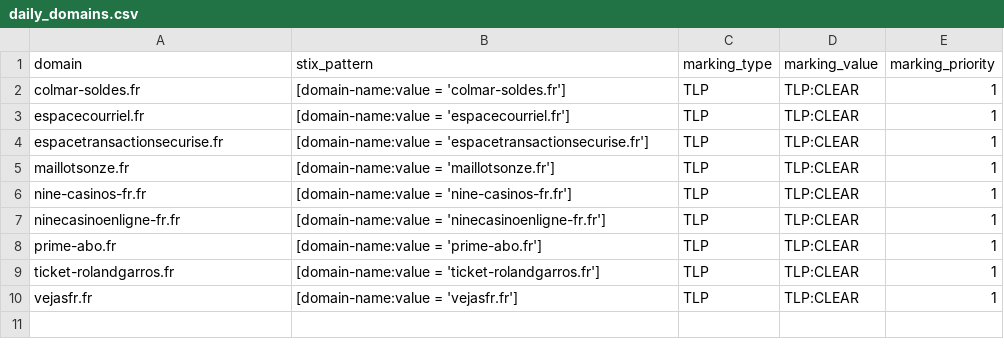
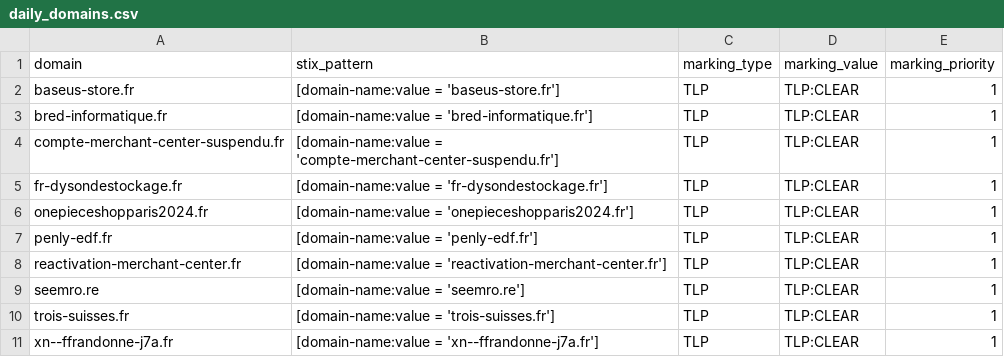
Before and after one commit to DreadFog/red_flag_domains_csv_feed_opencti, a CSV file: daily_domains.csv, drawn as a sheet.

```diff
--- a/daily_domains.csv
+++ b/daily_domains.csv
@@ -1,10 +1,11 @@
 domain,stix_pattern,marking_type,marking_value,marking_priority
-colmar-soldes.fr,[domain-name:value = 'colmar-soldes.fr'],TLP,TLP:CLEAR,1
-espacecourriel.fr,[domain-name:value = 'espacecourriel.fr'],TLP,TLP:CLEAR,1
-espacetransactionsecurise.fr,[domain-name:value = 'espacetransactionsecurise.fr'],TLP,TLP:CLEAR,1
-maillotsonze.fr,[domain-name:value = 'maillotsonze.fr'],TLP,TLP:CLEAR,1
-nine-casinos-fr.fr,[domain-name:value = 'nine-casinos-fr.fr'],TLP,TLP:CLEAR,1
-ninecasinoenligne-fr.fr,[domain-name:value = 'ninecasinoenligne-fr.fr'],TLP,TLP:CLEAR,1
-prime-abo.fr,[domain-name:value = 'prime-abo.fr'],TLP,TLP:CLEAR,1
-ticket-rolandgarros.fr,[domain-name:value = 'ticket-rolandgarros.fr'],TLP,TLP:CLEAR,1
-vejasfr.fr,[domain-name:value = 'vejasfr.fr'],TLP,TLP:CLEAR,1
+baseus-store.fr,[domain-name:value = 'baseus-store.fr'],TLP,TLP:CLEAR,1
+bred-informatique.fr,[domain-name:value = 'bred-informatique.fr'],TLP,TLP:CLEAR,1
+compte-merchant-center-suspendu.fr,[domain-name:value = 'compte-merchant-center-suspendu.fr'],TLP,TLP:CLEAR,1
+fr-dysondestockage.fr,[domain-name:value = 'fr-dysondestockage.fr'],TLP,TLP:CLEAR,1
+onepieceshopparis2024.fr,[domain-name:value = 'onepieceshopparis2024.fr'],TLP,TLP:CLEAR,1
+penly-edf.fr,[domain-name:value = 'penly-edf.fr'],TLP,TLP:CLEAR,1
+reactivation-merchant-center.fr,[domain-name:value = 'reactivation-merchant-center.fr'],TLP,TLP:CLEAR,1
+seemro.re,[domain-name:value = 'seemro.re'],TLP,TLP:CLEAR,1
+trois-suisses.fr,[domain-name:value = 'trois-suisses.fr'],TLP,TLP:CLEAR,1
+xn--ffrandonne-j7a.fr,[domain-name:value = 'xn--ffrandonne-j7a.fr'],TLP,TLP:CLEAR,1
```
